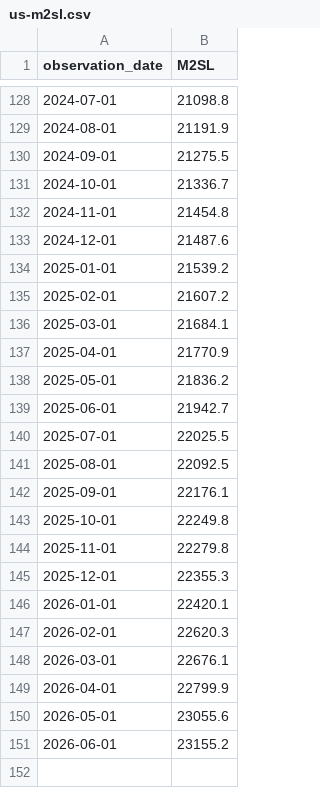
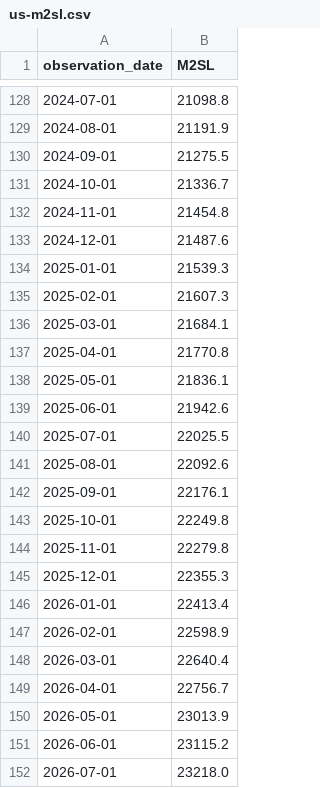
Before and after one commit to Garrincha077/NUEVO, a CSV file: research/global-money-v2/latest/raw/us-m2sl.csv, drawn as a sheet; only a part is shown, gaps mark what is left out; the diff covers the shown part only.

```diff
--- a/research/global-money-v2/latest/raw/us-m2sl.csv
+++ b/research/global-money-v2/latest/raw/us-m2sl.csv
@@ -133,10 +133,10 @@ observation_date,M2SL
 2024-12-01,21487.6
-2025-01-01,21539.2
-2025-02-01,21607.2
+2025-01-01,21539.3
+2025-02-01,21607.3
 2025-03-01,21684.1
-2025-04-01,21770.9
-2025-05-01,21836.2
-2025-06-01,21942.7
+2025-04-01,21770.8
+2025-05-01,21836.1
+2025-06-01,21942.6
 2025-07-01,22025.5
-2025-08-01,22092.5
+2025-08-01,22092.6
 2025-09-01,22176.1
@@ -145,7 +145,8 @@ observation_date,M2SL
 2025-12-01,22355.3
-2026-01-01,22420.1
-2026-02-01,22620.3
-2026-03-01,22676.1
-2026-04-01,22799.9
-2026-05-01,23055.6
-2026-06-01,23155.2
+2026-01-01,22413.4
+2026-02-01,22598.9
+2026-03-01,22640.4
+2026-04-01,22756.7
+2026-05-01,23013.9
+2026-06-01,23115.2
+2026-07-01,23218.0
```
Also changed, not shown: 20 edited cells elsewhere in this file, research/global-money-v2/latest/global_money_v2.csv, 8 other files.
